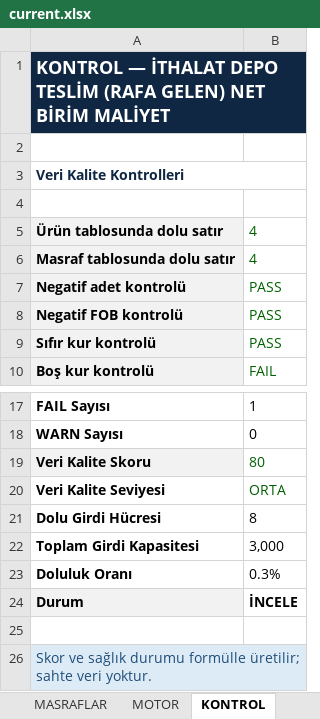
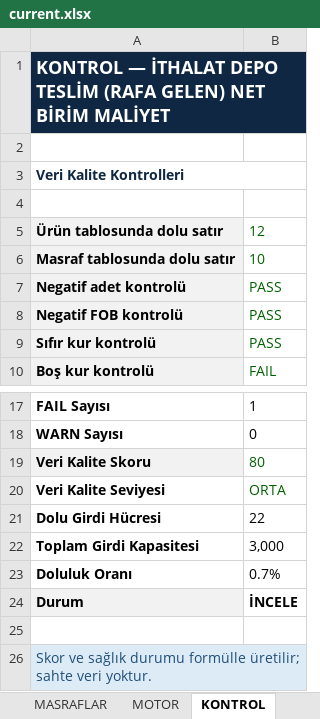
Before and after one commit to barisbagirlar-web/excelarsiv, an Excel workbook: delivery/paid-products/ithalat-depo-teslim-rafa-gelen-net-birim-maliyet/current.xlsx, sheet KONTROL, drawn as a sheet; only a part is shown, gaps mark what is left out; values as stored, in another font and other column widths than the file's, no borders; conditional formats not drawn; the diff names each change by its address in the sheet, - before the commit and + after, or states it on an @@ line.

```diff
--- a/delivery/paid-products/ithalat-depo-teslim-rafa-gelen-net-birim-maliyet/current.xlsx (sheet KONTROL)
+++ b/delivery/paid-products/ithalat-depo-teslim-rafa-gelen-net-birim-maliyet/current.xlsx (sheet KONTROL)
-B5: 4
+B5: 12
-B6: 4
+B6: 10
-B21: 8
+B21: 22
-B23: 0.3%
+B23: 0.7%
```
Also changed, not shown: sheet URUNLER, sheet MOTOR, sheet MASRAFLAR, sheet PANO, sheet SENARYO_DUYARLILIK, sheet RAPOR, 2 more sheets, charts or pictures, delivery/paid-products/asgari-ucret-zam-etkisi-fiyat-ayarlama-cetveli/current.xlsx, delivery/paid-products/asiri-dusuk-teklif-savunma-robotu/current.xlsx, 7 other files.
